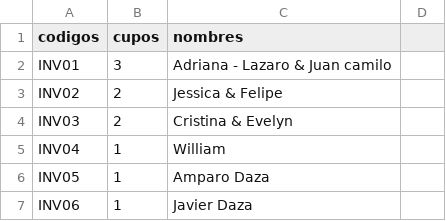
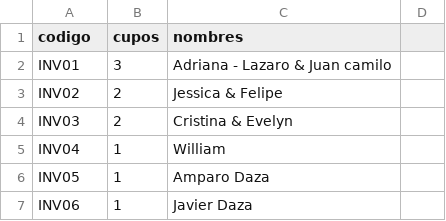
Before and after one commit to PaulixR0721/Boda, a CSV file: codigos.csv, drawn as a sheet; only a part is shown.

Commit message:
Update codigos.csv

```diff
--- a/codigos.csv
+++ b/codigos.csv
@@ -1,2 +1,2 @@
-codigos,cupos,nombres
+codigo,cupos,nombres
 INV01,3,Adriana - Lazaro & Juan camilo
```
